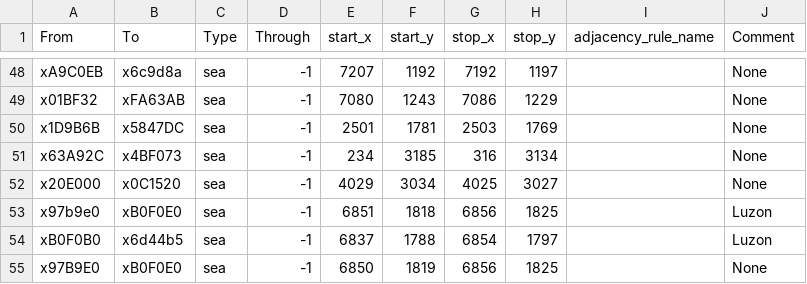
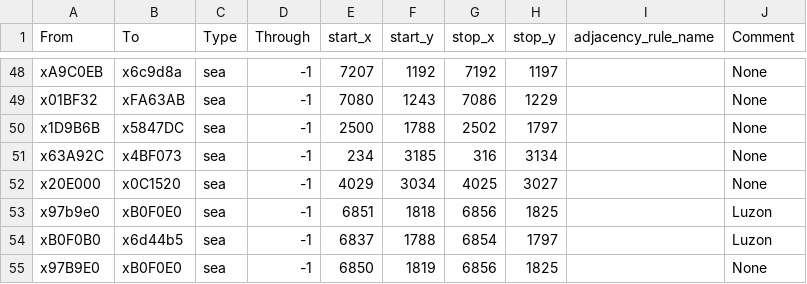
Before and after one commit to settintotrieste/Victoria-3-Cold-War-Era-Mod-CWE, a CSV file: map_data/adjacencies.csv, drawn as a sheet; only a part is shown, gaps mark what is left out.

```diff
--- a/map_data/adjacencies.csv
+++ b/map_data/adjacencies.csv
@@ -49,3 +49,3 @@ xA9C0EB;x6c9d8a;sea;-1;7207;1192;7192;1197;;None
 x01BF32;xFA63AB;sea;-1;7080;1243;7086;1229;;None
-x1D9B6B;x5847DC;sea;-1;2501;1781;2503;1769;;None
+x1D9B6B;x5847DC;sea;-1;2500;1788;2502;1797;;None
 x63A92C;x4BF073;sea;-1;234;3185;316;3134;;None
```
Also changed, not shown: 6 other files.
